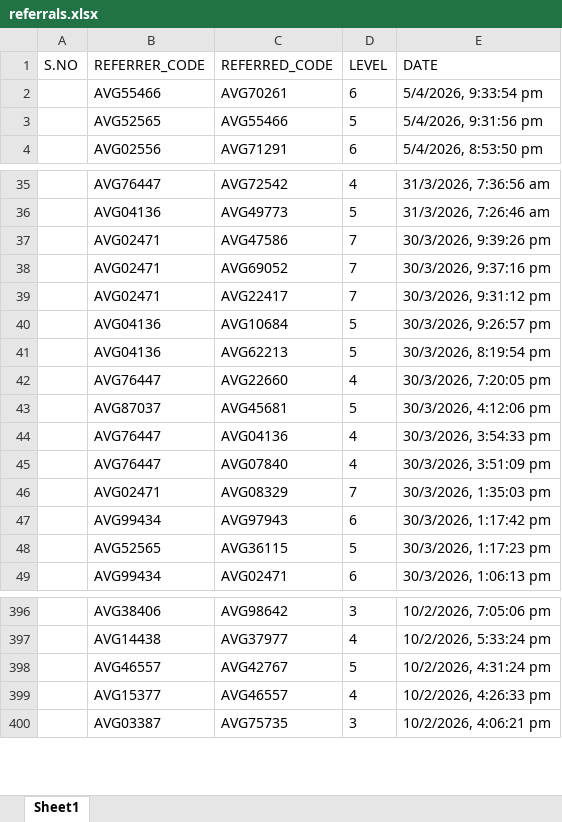
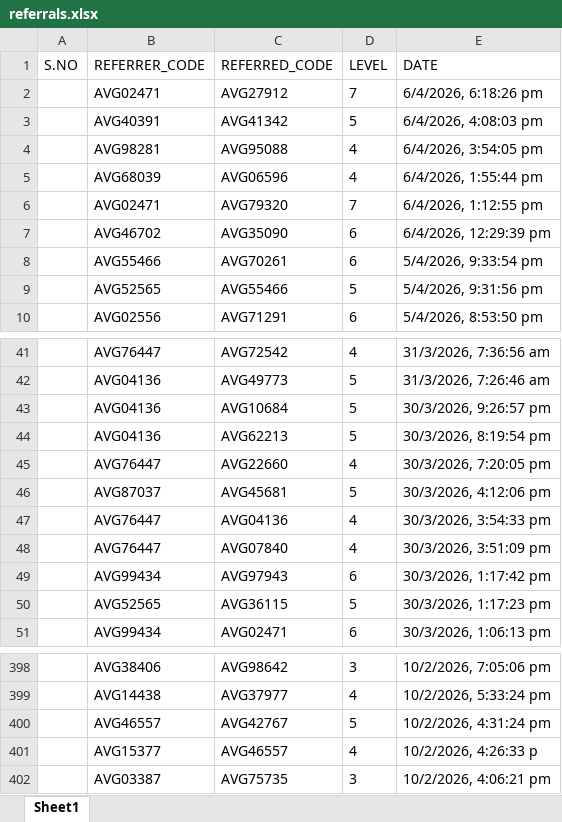
Before and after one commit to suriyanandhimalai555-prog/AVG_Staking, an Excel workbook: server/referrals.xlsx, sheet Sheet1, drawn as a sheet; only a part is shown, gaps mark what is left out; values as stored, in another font and other column widths than the file's, no borders; table styles not drawn; removed rows and columns are numbered as before the commit, all else as after; the diff names each change by its address in the sheet, - before the commit and + after, or states it on an @@ line.

```diff
--- a/server/referrals.xlsx (sheet Sheet1)
+++ b/server/referrals.xlsx (sheet Sheet1)
+row 2:  | AVG02471 | AVG27912 | 7 | 6/4/2026, 6:18:26 pm
+row 3:  | AVG40391 | AVG41342 | 5 | 6/4/2026, 4:08:03 pm
+row 4:  | AVG98281 | AVG95088 | 4 | 6/4/2026, 3:54:05 pm
+row 5:  | AVG68039 | AVG06596 | 4 | 6/4/2026, 1:55:44 pm
+row 6:  | AVG02471 | AVG79320 | 7 | 6/4/2026, 1:12:55 pm
+row 7:  | AVG46702 | AVG35090 | 6 | 6/4/2026, 12:29:39 pm
-row 37:  | AVG02471 | AVG47586 | 7 | 30/3/2026, 9:39:26 pm
-row 38:  | AVG02471 | AVG69052 | 7 | 30/3/2026, 9:37:16 pm
-row 39:  | AVG02471 | AVG22417 | 7 | 30/3/2026, 9:31:12 pm
-row 46:  | AVG02471 | AVG08329 | 7 | 30/3/2026, 1:35:03 pm
-E401 (DATE): 10/2/2026, 4:26:33 pm
+E401 (DATE): 10/2/2026, 4:26:33 p
```
Also changed, not shown: server/levelIncome.xlsx, server/user.xlsx, 15 other files.
